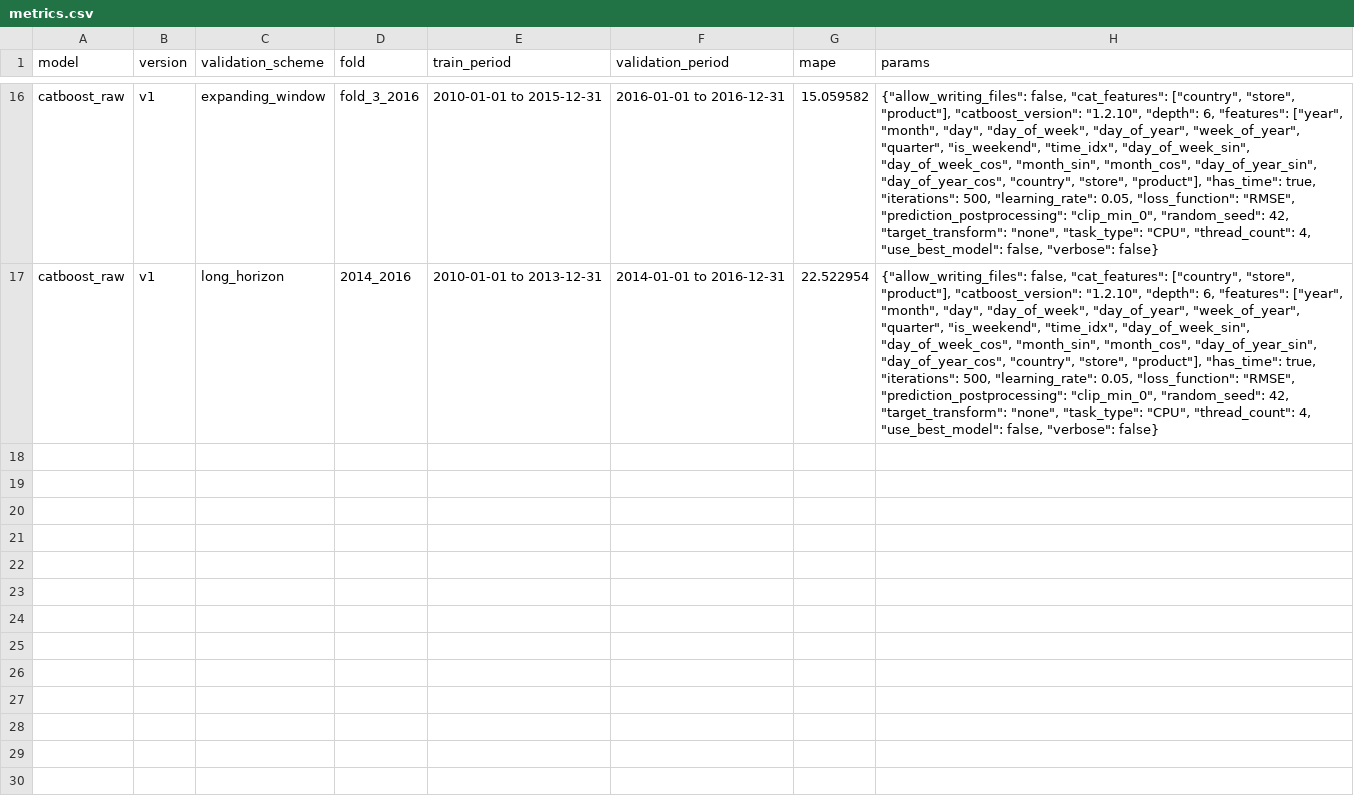
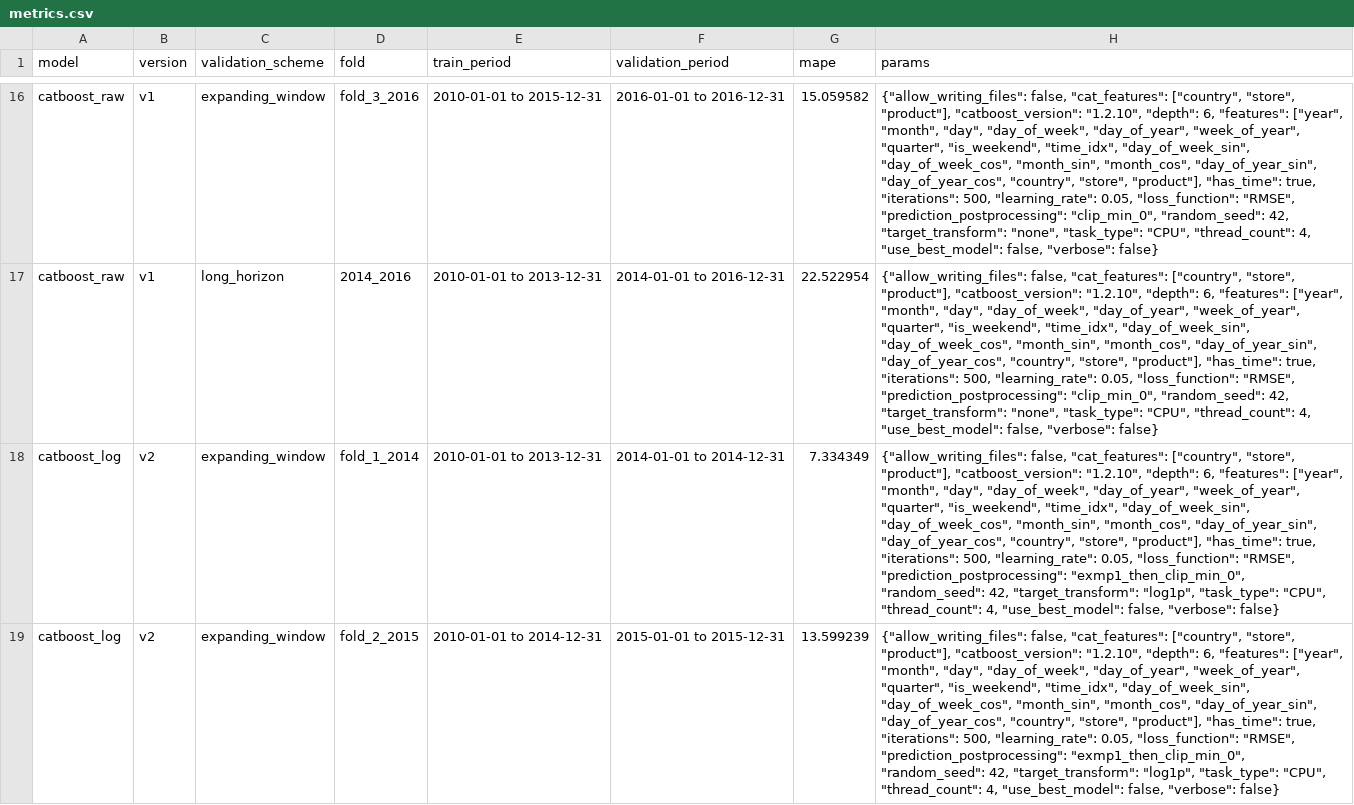
Before and after one commit to ariiagaf/sticker-sales-forecasting, a CSV file: results/metrics.csv, drawn as a sheet; only a part is shown, gaps mark what is left out; the diff covers the shown part only; the diff names each change by its address in the sheet, - before the commit and + after, or states it on an @@ line.

Commit message:
feat: add CatBoost v2 with log target

```diff
--- a/results/metrics.csv
+++ b/results/metrics.csv
+row 18: catboost_log | v2 | expanding_window | fold_1_2014 | 2010-01-01 to 2013-12-31 | 2014-01-01 to 2014-12-31 | 7.334349 | {"allow_writing_files": false, "cat_features": ["country", "store", "product"], "catboost_version": "1.2.10", "depth": 6, "features": ["year", "month", "day", "day_of_week", "day_of_year", "week_of_year", "quarter", "is_weekend", "time_idx", "day_of_week_sin", "day_of_week_cos", "month_sin", "month_cos", "day_of_year_sin", "day_of_year_cos", "country", "store", "product"], "has_time": true, "iterations": 500, "learning_rate": 0.05, "loss_function": "RMSE", "prediction_postprocessing": "exmp1_then_clip_min_0", "random_seed": 42, "target_transform": "log1p", "task_type": "CPU", "thread_count": 4, "use_best_model": false, "verbose": false}
+row 19: catboost_log | v2 | expanding_window | fold_2_2015 | 2010-01-01 to 2014-12-31 | 2015-01-01 to 2015-12-31 | 13.599239 | {"allow_writing_files": false, "cat_features": ["country", "store", "product"], "catboost_version": "1.2.10", "depth": 6, "features": ["year", "month", "day", "day_of_week", "day_of_year", "week_of_year", "quarter", "is_weekend", "time_idx", "day_of_week_sin", "day_of_week_cos", "month_sin", "month_cos", "day_of_year_sin", "day_of_year_cos", "country", "store", "product"], "has_time": true, "iterations": 500, "learning_rate": 0.05, "loss_function": "RMSE", "prediction_postprocessing": "exmp1_then_clip_min_0", "random_seed": 42, "target_transform": "log1p", "task_type": "CPU", "thread_count": 4, "use_best_model": false, "verbose": false}
```
Also changed, not shown: 2 added rows elsewhere in this file, 2 other files.
